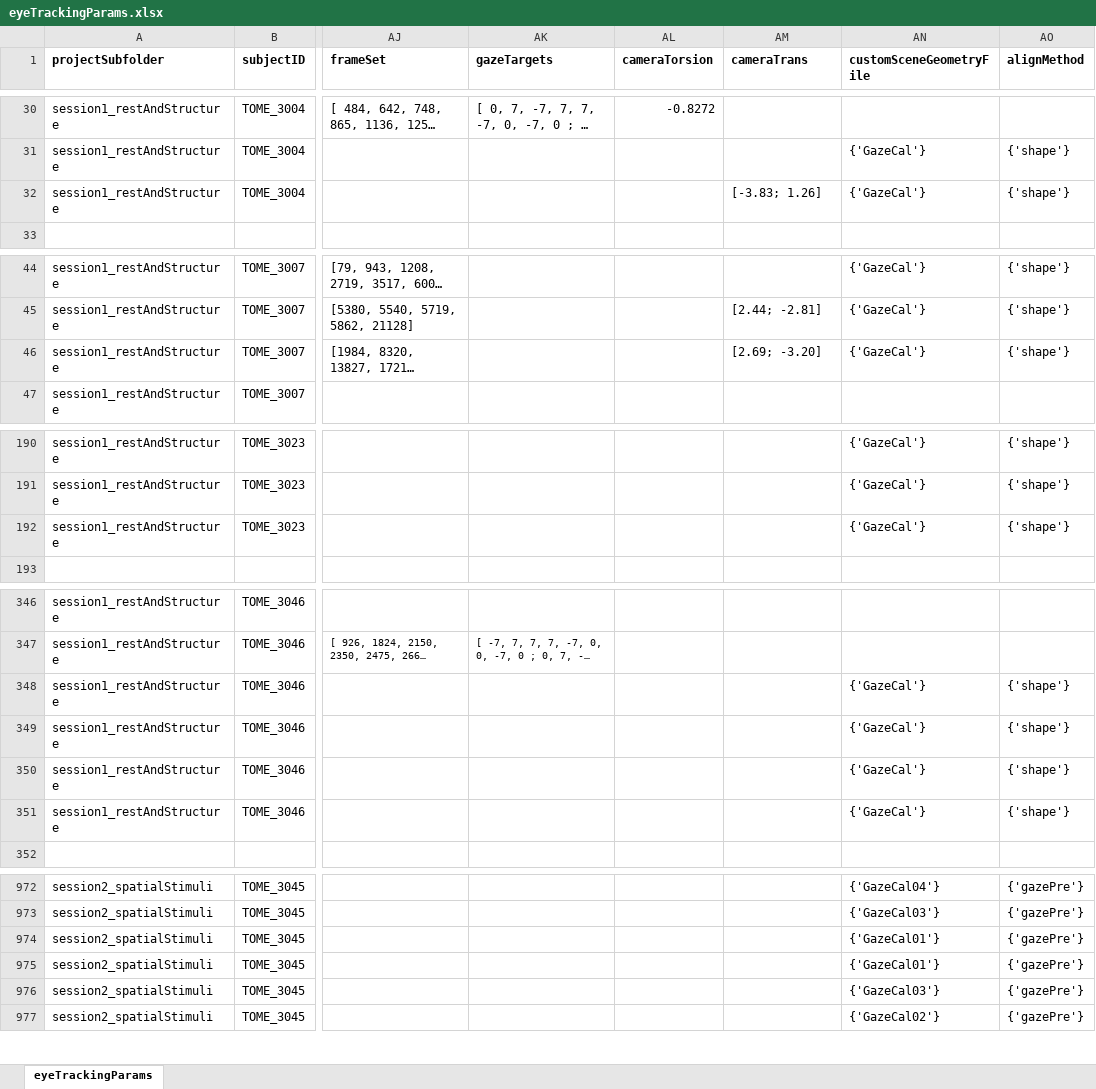
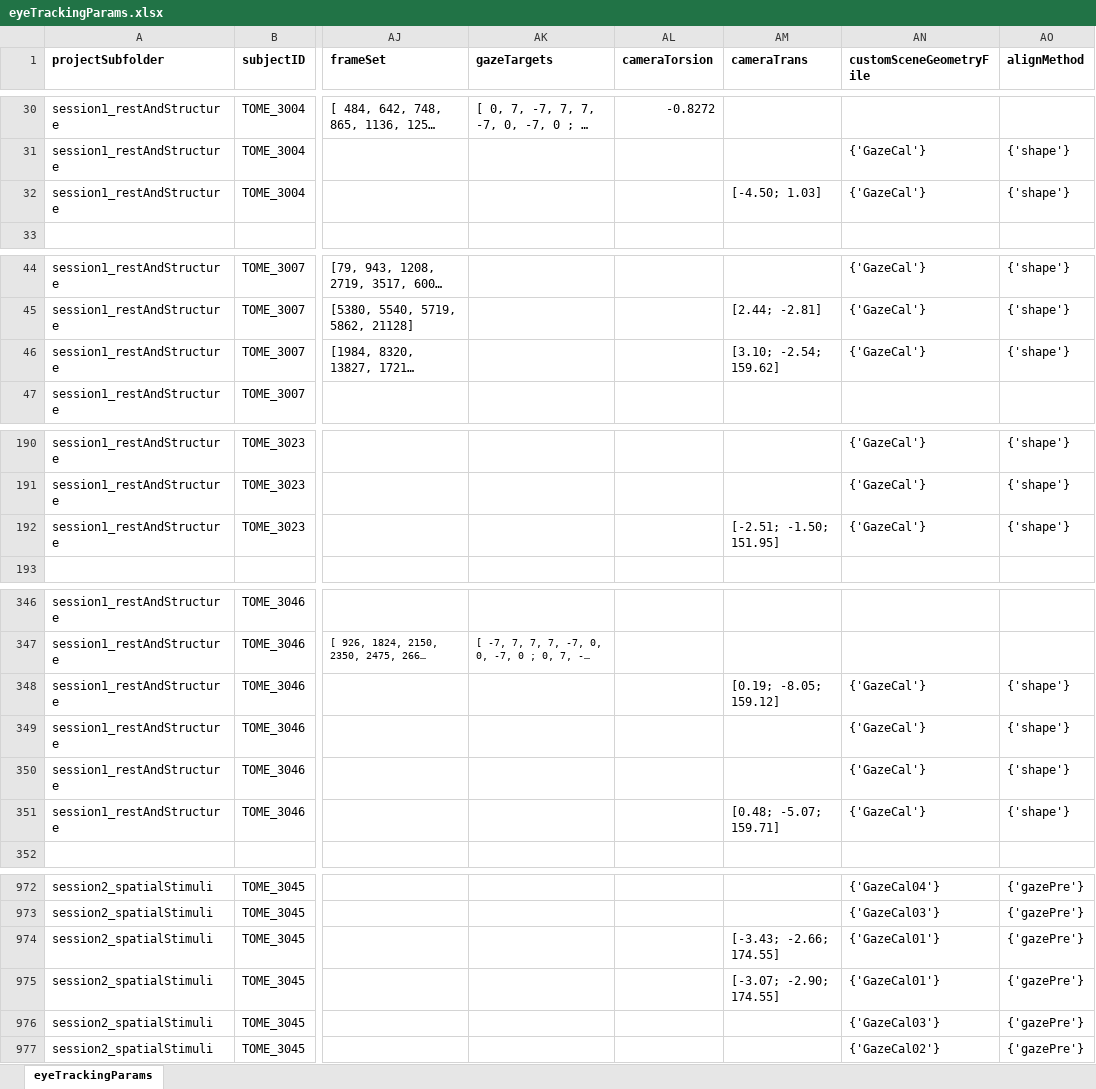
Before and after one commit to gkaguirrelab/eyeTrackTOMEAnalysis, an Excel workbook: code/eyeTrackingParams.xlsx, sheet eyeTrackingParams, drawn as a sheet; only a part is shown, gaps mark what is left out; long unchanged cells end in …; values as stored, in another font and other column widths than the file's, no borders; the diff covers the shown part only; the diff names each change by its address in the sheet, - before the commit and + after, or states it on an @@ line.

Commit message:
More cameraTrans params
Signed-off-by: gkaguirre <gkaguirre@me.com>

```diff
--- a/code/eyeTrackingParams.xlsx (sheet eyeTrackingParams)
+++ b/code/eyeTrackingParams.xlsx (sheet eyeTrackingParams)
-AM32 (cameraTrans): [-3.83; 1.26]
+AM32 (cameraTrans): [-4.50; 1.03]
-AM46 (cameraTrans): [2.69; -3.20]
+AM46 (cameraTrans): [3.10; -2.54; 159.62]
-AM192 (cameraTrans): (empty)
+AM192 (cameraTrans): [-2.51; -1.50; 151.95]
-AM348 (cameraTrans): (empty)
+AM348 (cameraTrans): [0.19; -8.05; 159.12]
-AM351 (cameraTrans): (empty)
+AM351 (cameraTrans): [0.48; -5.07; 159.71]
-AM974 (cameraTrans): (empty)
+AM974 (cameraTrans): [-3.43; -2.66; 174.55]
-AM975 (cameraTrans): (empty)
+AM975 (cameraTrans): [-3.07; -2.90; 174.55]
```
Also changed, not shown: 24 edited cells elsewhere in this sheet.
